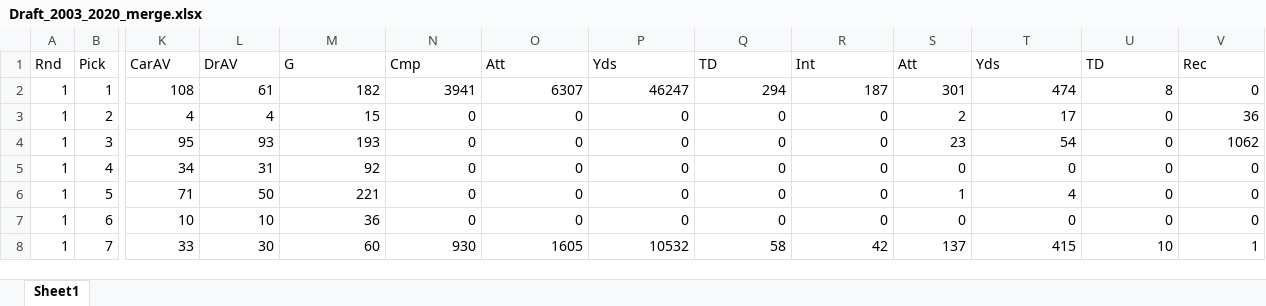
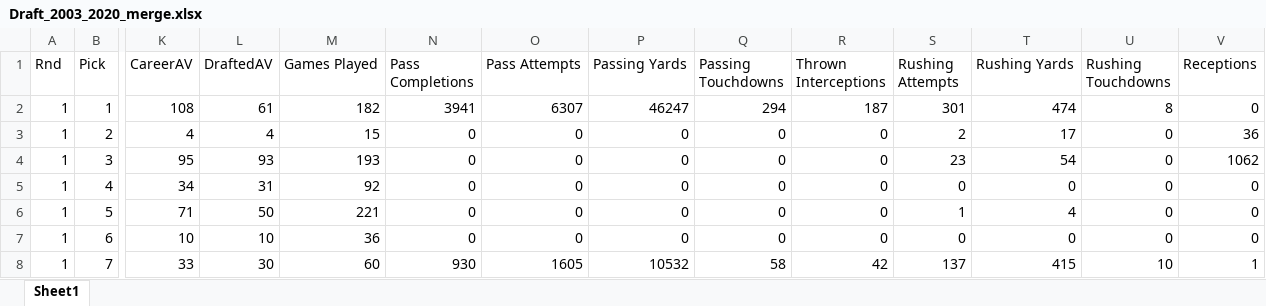
Before and after one commit to jamescook0120/Project_Two, an Excel workbook: Draft_data/Draft_2003_2020_merge.xlsx, sheet Sheet1, drawn as a sheet; only a part is shown, gaps mark what is left out; values as stored, in another font and other column widths than the file's, no borders; the diff covers the shown part only; the diff names each change by its address in the sheet, - before the commit and + after, or states it on an @@ line.

Commit message:
hello

```diff
--- a/Draft_data/Draft_2003_2020_merge.xlsx (sheet Sheet1)
+++ b/Draft_data/Draft_2003_2020_merge.xlsx (sheet Sheet1)
-K1: CarAV
+K1: CareerAV
-L1: DrAV
+L1: DraftedAV
-M1: G
+M1: Games Played
-N1: Cmp
+N1: Pass Completions
-O1: Att
+O1: Pass Attempts
-P1: Yds
+P1: Passing Yards
-Q1: TD
+Q1: Passing Touchdowns
-R1: Int
+R1: Thrown Interceptions
-S1: Att
+S1: Rushing Attempts
-T1: Yds
+T1: Rushing Yards
-U1: TD
+U1: Rushing Touchdowns
-V1: Rec
+V1: Receptions
```
Also changed, not shown: 4 edited cells elsewhere in this sheet.
